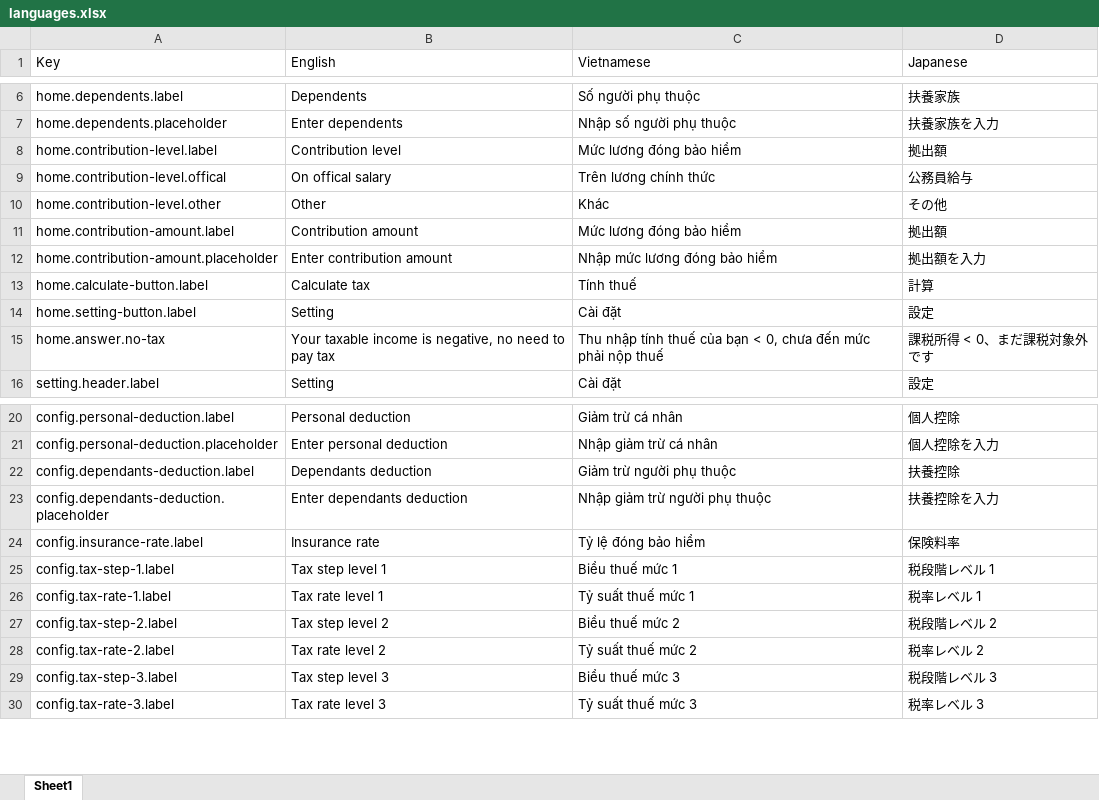
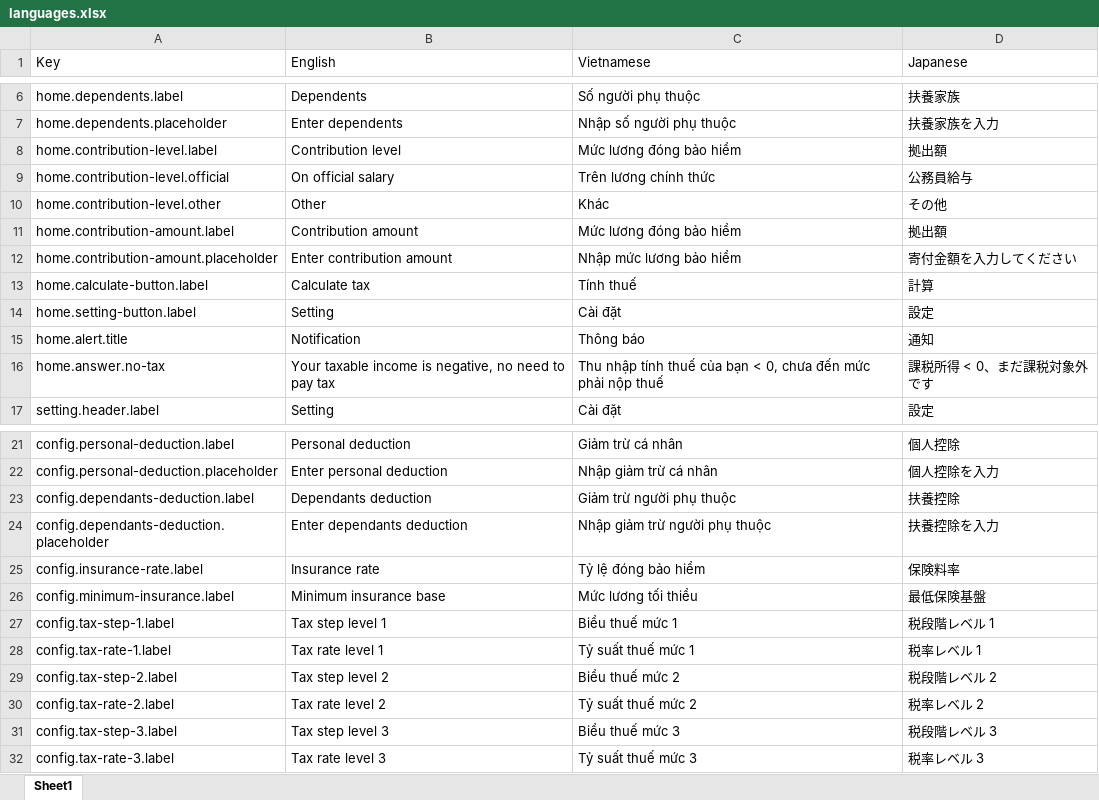
Before and after one commit to hieunm22/tax-calculator, an Excel workbook: src/locales/languages.xlsx, sheet Sheet1, drawn as a sheet; only a part is shown, gaps mark what is left out; values as stored, in another font and other column widths than the file's, no borders; the diff names each change by its address in the sheet, - before the commit and + after, or states it on an @@ line.

Commit message:
add alert provider

```diff
--- a/src/locales/languages.xlsx (sheet Sheet1)
+++ b/src/locales/languages.xlsx (sheet Sheet1)
-A9 (Key): home.contribution-level.offical
+A9 (Key): home.contribution-level.official
-B9 (English): On offical salary
+B9 (English): On official salary
-C12 (Vietnamese): Nhập mức lương đóng bảo hiểm
+C12 (Vietnamese): Nhập mức lương bảo hiểm
-D12 (Japanese): 拠出額を入力
+D12 (Japanese): 寄付金額を入力してください
+row 15: home.alert.title | Notification | Thông báo | 通知
+row 26: config.minimum-insurance.label | Minimum insurance base | Mức lương tối thiểu | 最低保険基盤
```
Also changed, not shown: 23 other files.
